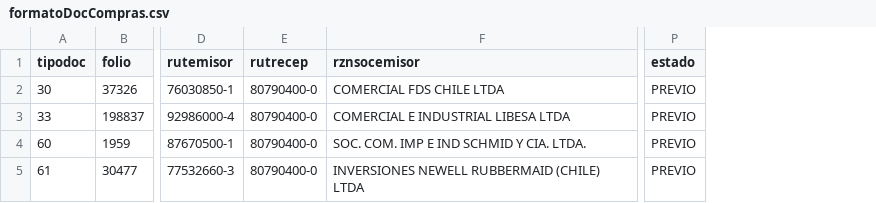
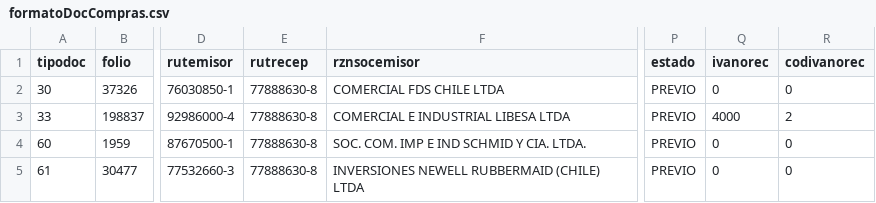
Before and after one commit to osvaldomiranda/dtebridge, a CSV file: public/formatoDocCompras.csv, drawn as a sheet; only a part is shown, gaps mark what is left out; the diff names each change by its address in the sheet, - before the commit and + after, or states it on an @@ line.

```diff
--- a/public/formatoDocCompras.csv
+++ b/public/formatoDocCompras.csv
+column Q (ivanorec), rows 2-5: 0 | 4000 | 0 | 0
+column R (codivanorec), rows 2-5: 0 | 2 | 0 | 0
-E2:E5 (rutrecep): 80790400-0
+E2:E5 (rutrecep): 77888630-8
```
Also changed, not shown: 10 other files.
